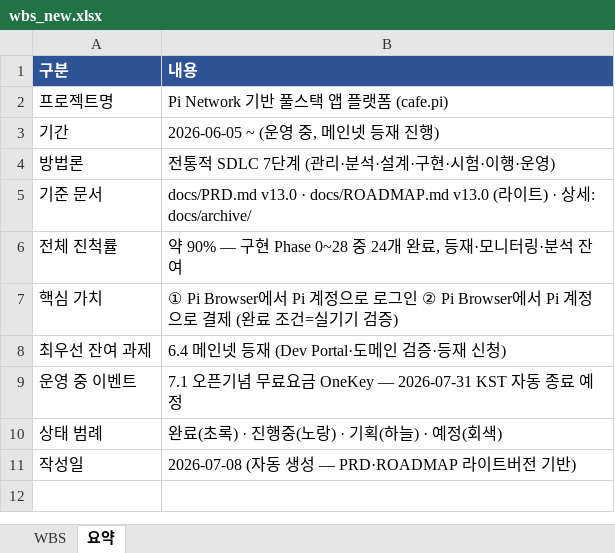
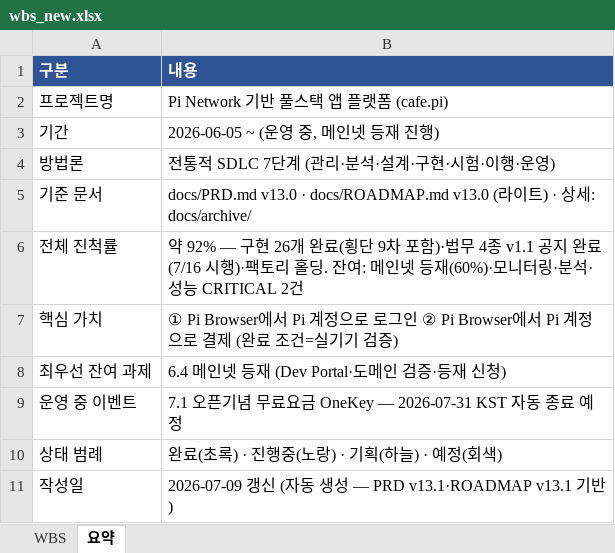
Before and after one commit to anakinwon/loginpi, an Excel workbook: docs/wbs_new.xlsx, sheet 요약, drawn as a sheet; values as stored, in another font and other column widths than the file's, no borders; the diff names each change by its address in the sheet, - before the commit and + after, or states it on an @@ line.

```diff
--- a/docs/wbs_new.xlsx (sheet 요약)
+++ b/docs/wbs_new.xlsx (sheet 요약)
-B6 (내용): 약 90% — 구현 Phase 0~28 중 24개 완료, 등재·모니터링·분석 잔여
+B6 (내용): 약 92% — 구현 26개 완료(횡단 9차 포함)·법무 4종 v1.1 공지 완료(7/16 시행)·팩토리 홀딩. 잔여: 메인넷 등재(60%)·모니터링·분석·성능 CRITICAL 2건
-B11 (내용): 2026-07-08 (자동 생성 — PRD·ROADMAP 라이트버전 기반)
+B11 (내용): 2026-07-09 갱신 (자동 생성 — PRD v13.1·ROADMAP v13.1 기반)
```
Also changed, not shown: sheet WBS, 2 other files.
